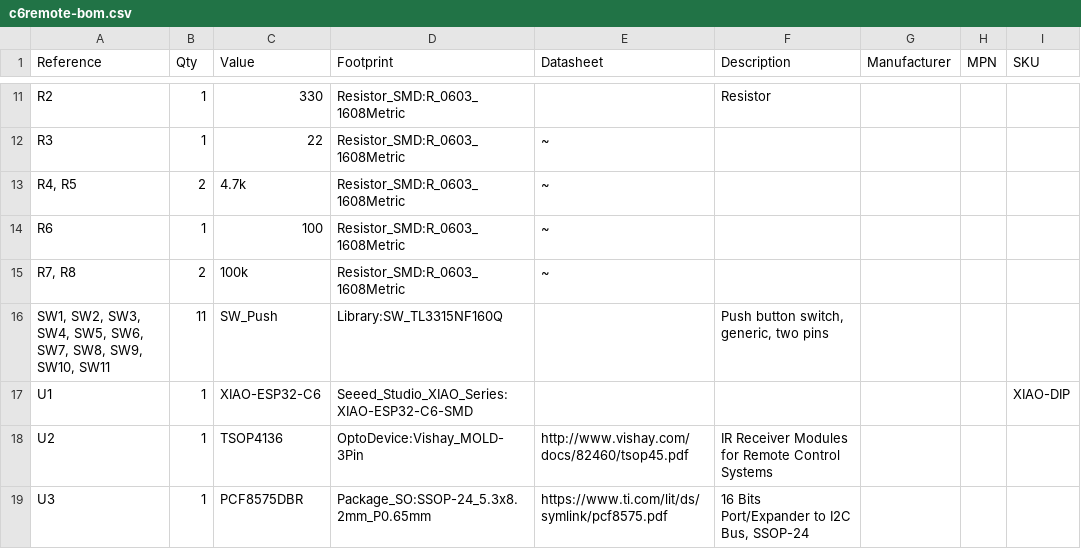
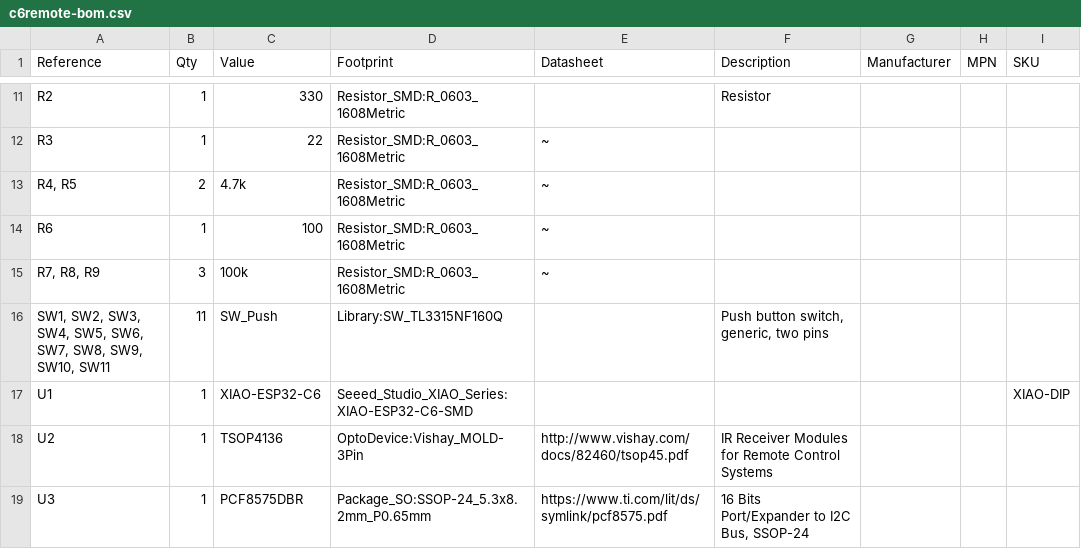
Before and after one commit to landonr/homething-c6, a CSV file: c6remote-kicad/export/c6remote-bom.csv, drawn as a sheet; only a part is shown, gaps mark what is left out.

```diff
--- a/c6remote-kicad/export/c6remote-bom.csv
+++ b/c6remote-kicad/export/c6remote-bom.csv
@@ -14,3 +14,3 @@
 "R6","1","100","Resistor_SMD:R_0603_1608Metric","~","","","",""
-"R7, R8","2","100k","Resistor_SMD:R_0603_1608Metric","~","","","",""
+"R7, R8, R9","3","100k","Resistor_SMD:R_0603_1608Metric","~","","","",""
 "SW1, SW2, SW3, SW4, SW5, SW6, SW7, SW8, SW9, SW10, SW11","11","SW_Push","Library:SW_TL3315NF160Q","","Push button switch, generic, two pins","","",""
```
Also changed, not shown: c6remote-kicad/export/c6remote-pos.csv, 20 other files.
